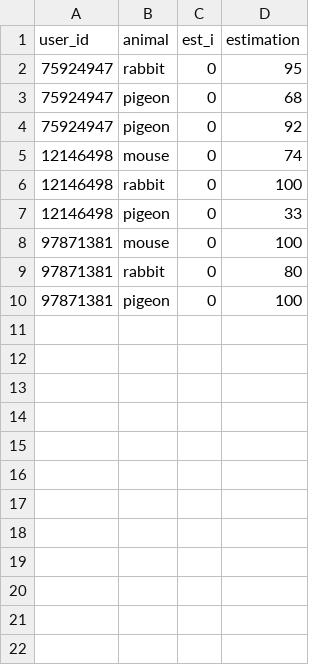
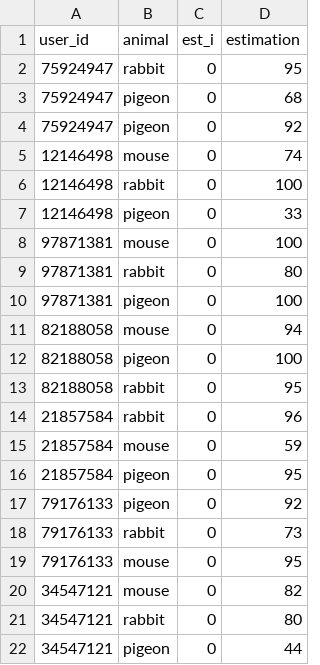
Before and after one commit to MKryo/LS00, a CSV file: res_estimations.csv, drawn as a sheet.

```diff
--- a/res_estimations.csv
+++ b/res_estimations.csv
@@ -10 +10,13 @@ user_id,animal,est_i,estimation
 97871381,pigeon,0,100
+82188058,mouse,0,94
+82188058,pigeon,0,100
+82188058,rabbit,0,95
+21857584,rabbit,0,96
+21857584,mouse,0,59
+21857584,pigeon,0,95
+79176133,pigeon,0,92
+79176133,rabbit,0,73
+79176133,mouse,0,95
+34547121,mouse,0,82
+34547121,rabbit,0,80
+34547121,pigeon,0,44
```
Also changed, not shown: res_predictions.csv, res_user_info.csv, 10 other files.
